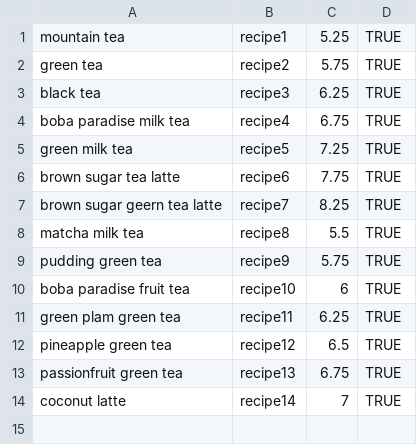
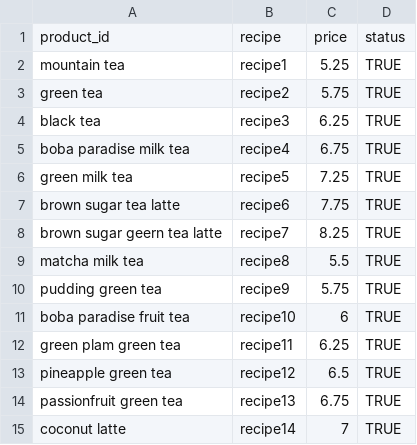
Before and after one commit to kbb233/boba-paradise, a CSV file: database/product.csv, drawn as a sheet.

Commit message:
Add files via upload

```diff
--- a/database/product.csv
+++ b/database/product.csv
@@ -1 +1,2 @@
+product_id,recipe,price,status
 mountain tea,recipe1,5.25,TRUE
```
